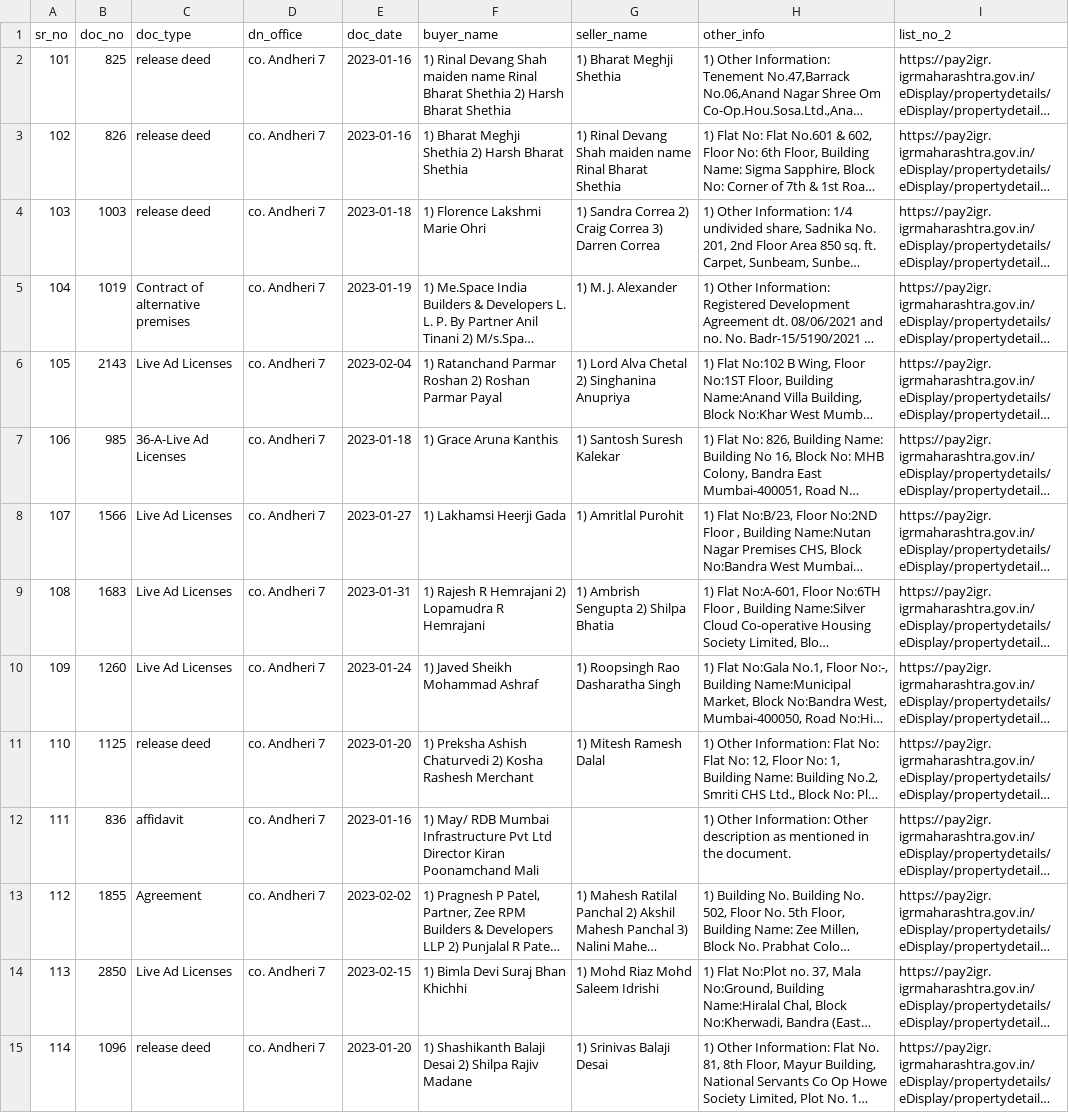
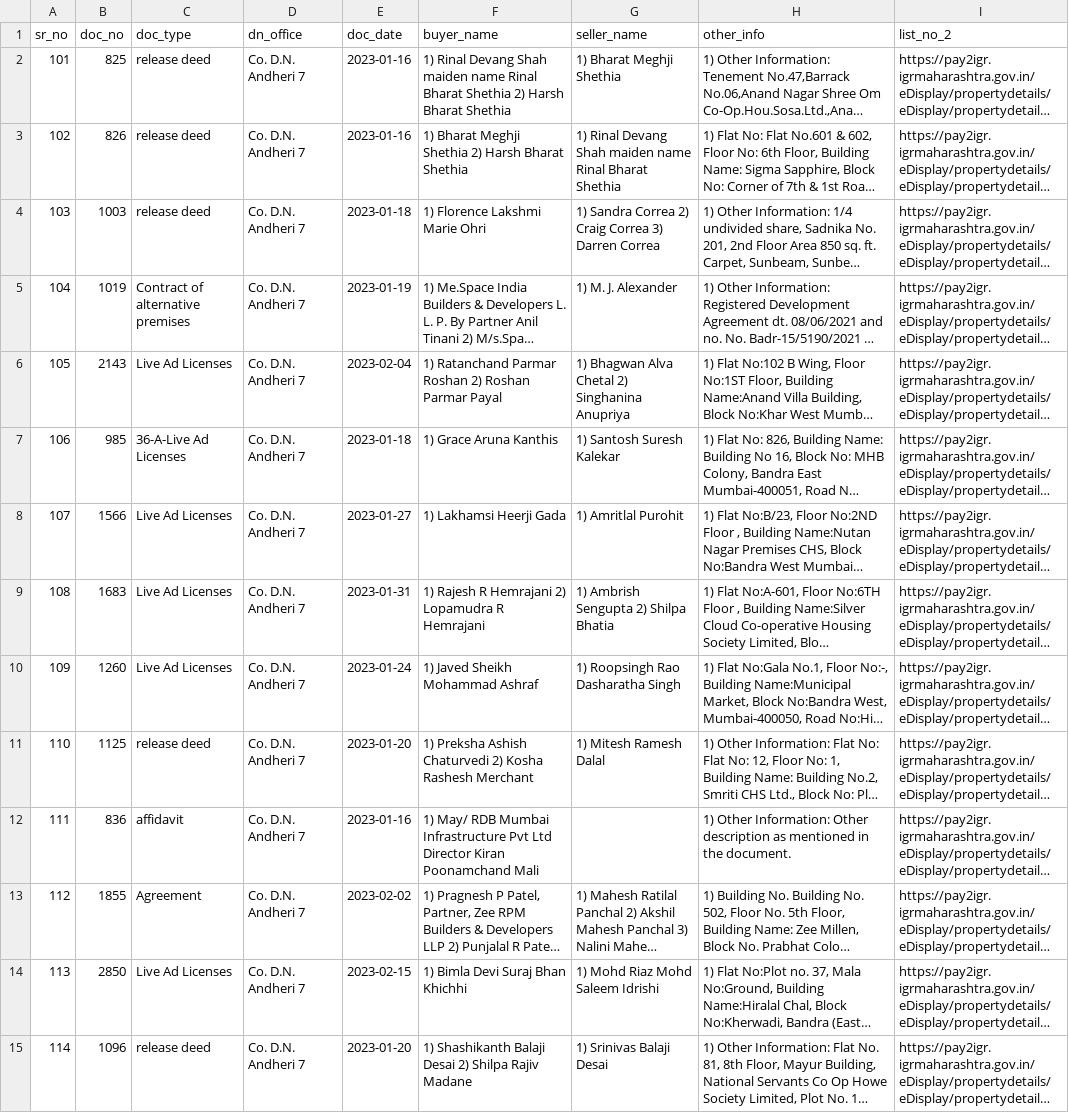
Before and after one commit to dhruvbhavsar0612/scrapper-housing, a CSV file: cleaned_2.csv, drawn as a sheet; only a part is shown; long unchanged cells end in …; the diff covers the shown part only; the diff names each change by its address in the sheet, - before the commit and + after, or states it on an @@ line.

```diff
--- a/cleaned_2.csv
+++ b/cleaned_2.csv
-D2:D15 (dn_office): co. Andheri 7
+D2:D15 (dn_office): Co. D.N. Andheri 7
-G6 (seller_name): 1) Lord Alva Chetal 2) Singhanina Anupriya
+G6 (seller_name): 1) Bhagwan Alva Chetal 2) Singhanina Anupriya
```
Also changed, not shown: 39 edited cells elsewhere in this file, cleaned_0.csv, cleaned_1.csv, 1 other file.
